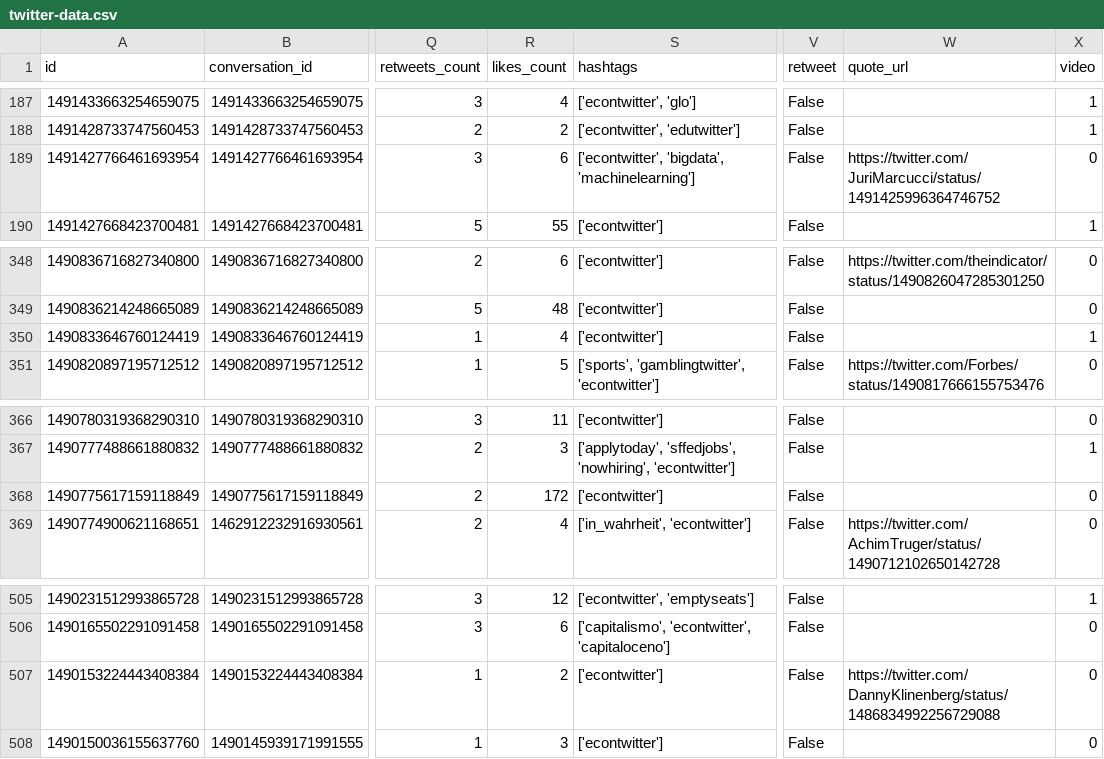
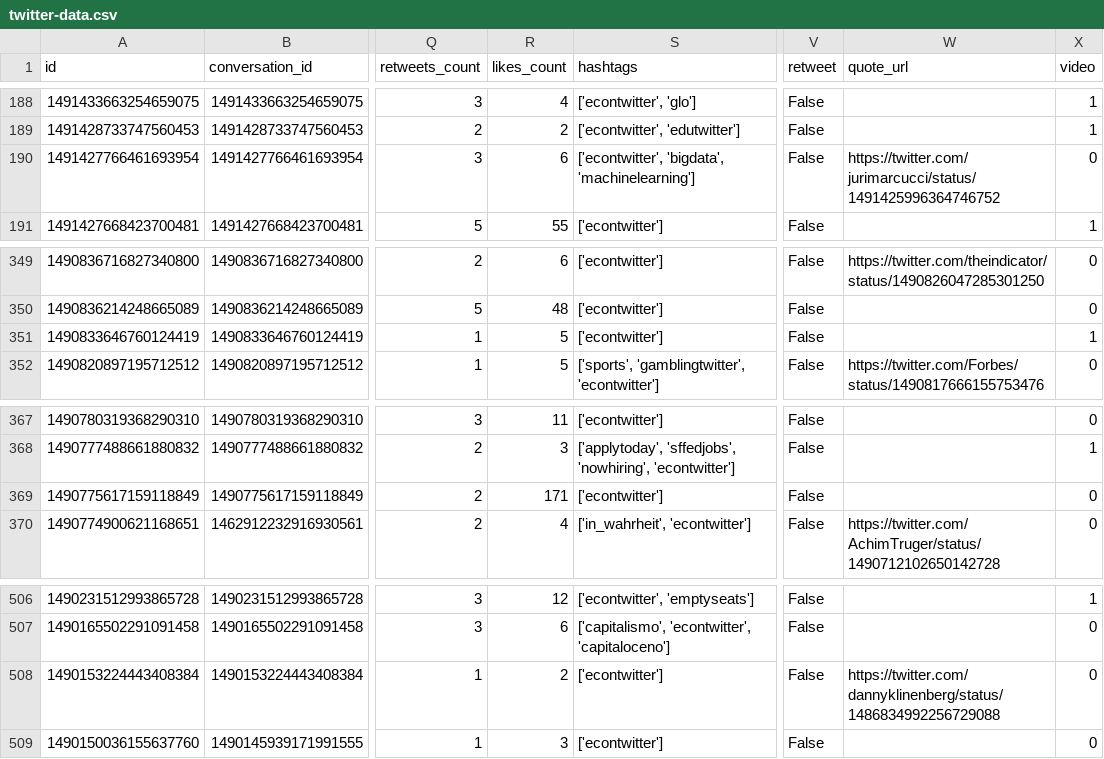
Before and after one commit to greimel/networks-course, a CSV file: notebooks/twitter-data.csv, drawn as a sheet; only a part is shown, gaps mark what is left out; addresses are those after the commit; the diff covers the shown part only; the diff names each change by its address in the sheet, - before the commit and + after, or states it on an @@ line.

```diff
--- a/notebooks/twitter-data.csv
+++ b/notebooks/twitter-data.csv
-W190 (quote_url): https://twitter.com/JuriMarcucci/status/1491425996364746752
+W190 (quote_url): https://twitter.com/jurimarcucci/status/1491425996364746752
-R351 (likes_count): 4
+R351 (likes_count): 5
-R369 (likes_count): 172
+R369 (likes_count): 171
-W508 (quote_url): https://twitter.com/DannyKlinenberg/status/1486834992256729088
+W508 (quote_url): https://twitter.com/dannyklinenberg/status/1486834992256729088
```
Also changed, not shown: 1 added row, 1 removed row and 18 edited cells elsewhere in this file, 2 other files.
